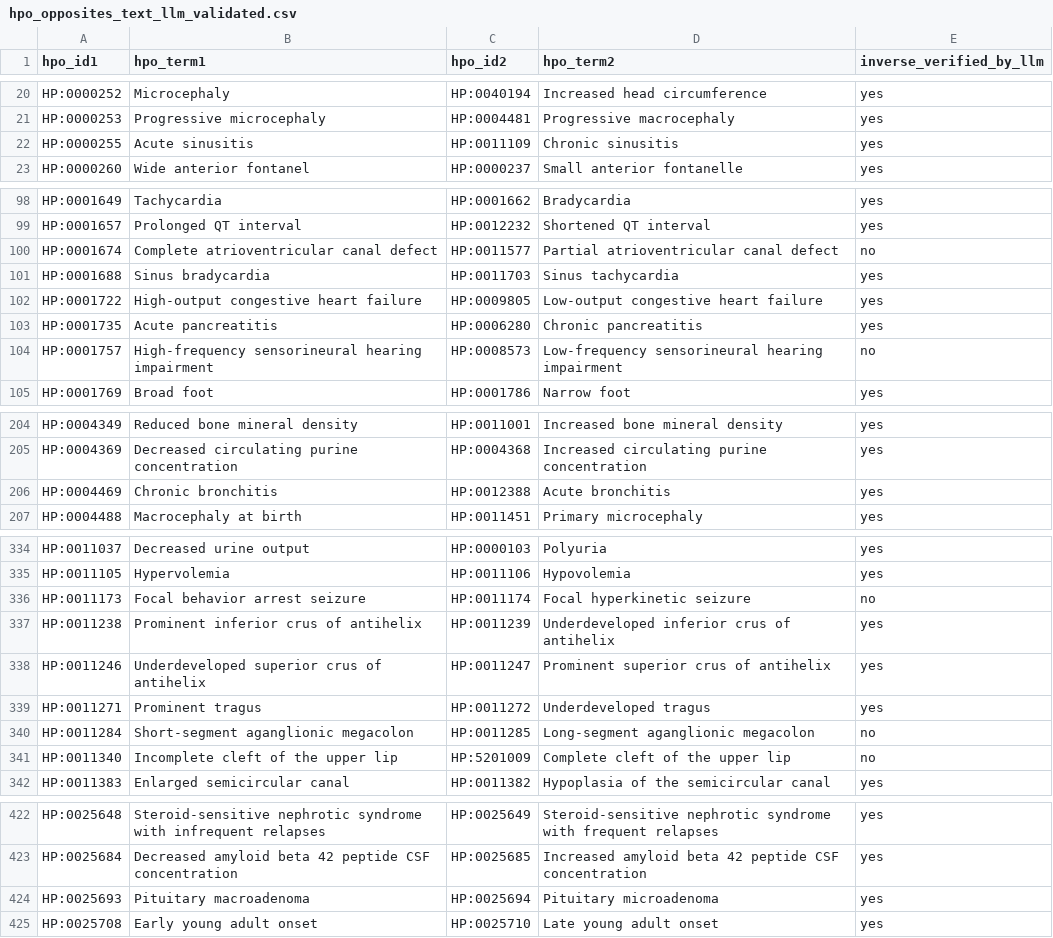
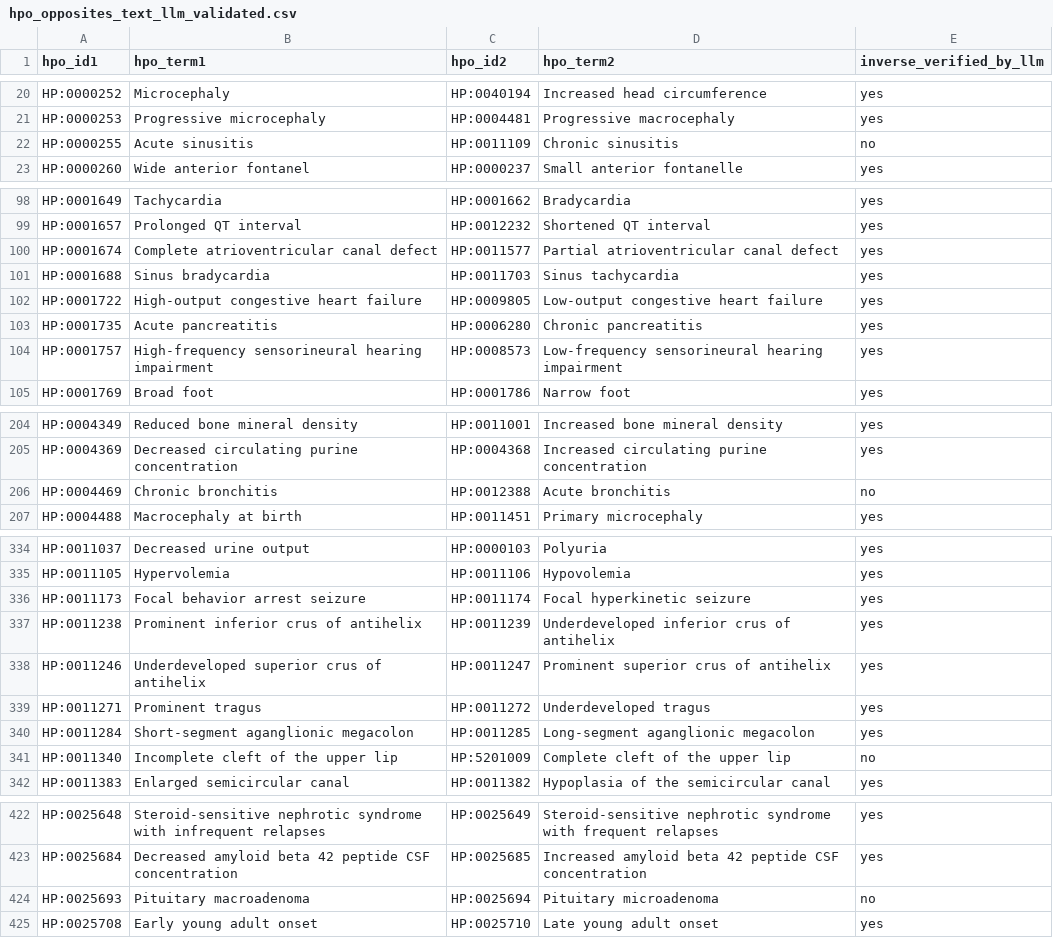
Before and after one commit to nickzren/phenopposites, a CSV file: data/output/hpo_opposites_text_llm_validated.csv, drawn as a sheet; only a part is shown, gaps mark what is left out; the diff covers the shown part only.

```diff
--- a/data/output/hpo_opposites_text_llm_validated.csv
+++ b/data/output/hpo_opposites_text_llm_validated.csv
@@ -21,3 +21,3 @@ HP:0000252,Microcephaly,HP:0040194,Increased head circumference,yes
 HP:0000253,Progressive microcephaly,HP:0004481,Progressive macrocephaly,yes
-HP:0000255,Acute sinusitis,HP:0011109,Chronic sinusitis,yes
+HP:0000255,Acute sinusitis,HP:0011109,Chronic sinusitis,no
 HP:0000260,Wide anterior fontanel,HP:0000237,Small anterior fontanelle,yes
@@ -99,3 +99,3 @@ HP:0001649,Tachycardia,HP:0001662,Bradycardia,yes
 HP:0001657,Prolonged QT interval,HP:0012232,Shortened QT interval,yes
-HP:0001674,Complete atrioventricular canal defect,HP:0011577,Partial atrioventricular canal defect,no
+HP:0001674,Complete atrioventricular canal defect,HP:0011577,Partial atrioventricular canal defect,yes
 HP:0001688,Sinus bradycardia,HP:0011703,Sinus tachycardia,yes
@@ -103,3 +103,3 @@ HP:0001722,High-output congestive heart failure,HP:0009805,Low-output congestive
 HP:0001735,Acute pancreatitis,HP:0006280,Chronic pancreatitis,yes
-HP:0001757,High-frequency sensorineural hearing impairment,HP:0008573,Low-frequency sensorineural hearing impairment,no
+HP:0001757,High-frequency sensorineural hearing impairment,HP:0008573,Low-frequency sensorineural hearing impairment,yes
 HP:0001769,Broad foot,HP:0001786,Narrow foot,yes
@@ -205,3 +205,3 @@ HP:0004349,Reduced bone mineral density,HP:0011001,Increased bone mineral densit
 HP:0004369,Decreased circulating purine concentration,HP:0004368,Increased circulating purine concentration,yes
-HP:0004469,Chronic bronchitis,HP:0012388,Acute bronchitis,yes
+HP:0004469,Chronic bronchitis,HP:0012388,Acute bronchitis,no
 HP:0004488,Macrocephaly at birth,HP:0011451,Primary microcephaly,yes
@@ -335,3 +335,3 @@ HP:0011037,Decreased urine output,HP:0000103,Polyuria,yes
 HP:0011105,Hypervolemia,HP:0011106,Hypovolemia,yes
-HP:0011173,Focal behavior arrest seizure,HP:0011174,Focal hyperkinetic seizure,no
+HP:0011173,Focal behavior arrest seizure,HP:0011174,Focal hyperkinetic seizure,yes
 HP:0011238,Prominent inferior crus of antihelix,HP:0011239,Underdeveloped inferior crus of antihelix,yes
@@ -339,3 +339,3 @@ HP:0011246,Underdeveloped superior crus of antihelix,HP:0011247,Prominent superi
 HP:0011271,Prominent tragus,HP:0011272,Underdeveloped tragus,yes
-HP:0011284,Short-segment aganglionic megacolon,HP:0011285,Long-segment aganglionic megacolon,no
+HP:0011284,Short-segment aganglionic megacolon,HP:0011285,Long-segment aganglionic megacolon,yes
 HP:0011340,Incomplete cleft of the upper lip,HP:5201009,Complete cleft of the upper lip,no
@@ -423,3 +423,3 @@ HP:0025648,Steroid-sensitive nephrotic syndrome with infrequent relapses,HP:0025
 HP:0025684,Decreased amyloid beta 42 peptide CSF concentration,HP:0025685,Increased amyloid beta 42 peptide CSF concentration,yes
-HP:0025693,Pituitary macroadenoma,HP:0025694,Pituitary microadenoma,yes
+HP:0025693,Pituitary macroadenoma,HP:0025694,Pituitary microadenoma,no
 HP:0025708,Early young adult onset,HP:0025710,Late young adult onset,yes
```
Also changed, not shown: 3 edited cells elsewhere in this file, 1 other file.
